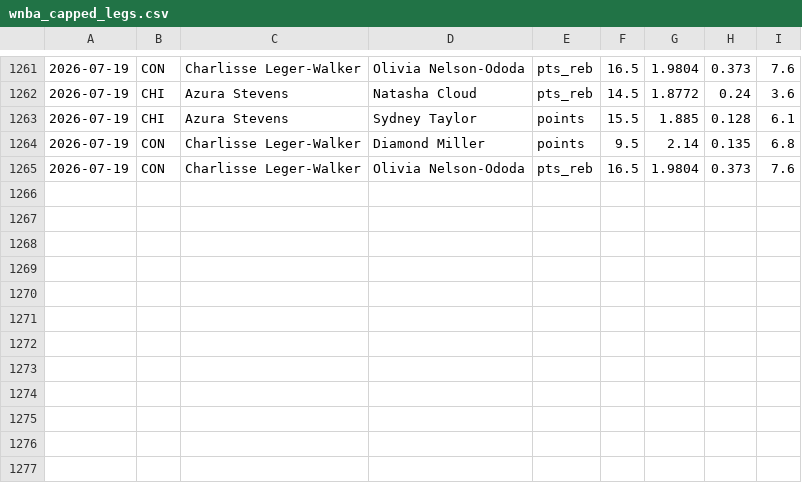
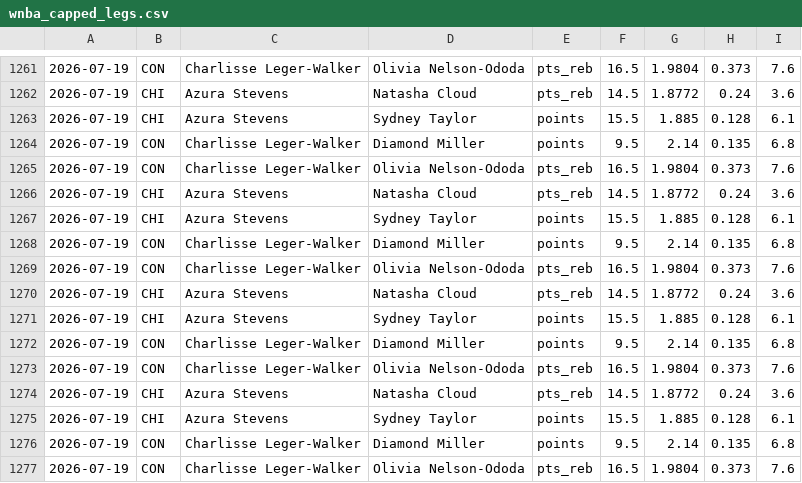
Before and after one commit to fgf9p6ks2f-ux/tennis-odds-collector, a CSV file: wnba_capped_legs.csv, drawn as a sheet; only a part is shown, gaps mark what is left out; the diff names each change by its address in the sheet, - before the commit and + after, or states it on an @@ line.

Commit message:
vm loop data [skip ci]

```diff
--- a/wnba_capped_legs.csv
+++ b/wnba_capped_legs.csv
+row 1266: 2026-07-19 | CHI | Azura Stevens | Natasha Cloud | pts_reb | 14.5 | 1.8772 | 0.24 | 3.6
+row 1267: 2026-07-19 | CHI | Azura Stevens | Sydney Taylor | points | 15.5 | 1.885 | 0.128 | 6.1
+row 1268: 2026-07-19 | CON | Charlisse Leger-Walker | Diamond Miller | points | 9.5 | 2.14 | 0.135 | 6.8
+row 1269: 2026-07-19 | CON | Charlisse Leger-Walker | Olivia Nelson-Ododa | pts_reb | 16.5 | 1.9804 | 0.373 | 7.6
+row 1270: 2026-07-19 | CHI | Azura Stevens | Natasha Cloud | pts_reb | 14.5 | 1.8772 | 0.24 | 3.6
+row 1271: 2026-07-19 | CHI | Azura Stevens | Sydney Taylor | points | 15.5 | 1.885 | 0.128 | 6.1
+row 1272: 2026-07-19 | CON | Charlisse Leger-Walker | Diamond Miller | points | 9.5 | 2.14 | 0.135 | 6.8
+row 1273: 2026-07-19 | CON | Charlisse Leger-Walker | Olivia Nelson-Ododa | pts_reb | 16.5 | 1.9804 | 0.373 | 7.6
+row 1274: 2026-07-19 | CHI | Azura Stevens | Natasha Cloud | pts_reb | 14.5 | 1.8772 | 0.24 | 3.6
+row 1275: 2026-07-19 | CHI | Azura Stevens | Sydney Taylor | points | 15.5 | 1.885 | 0.128 | 6.1
+row 1276: 2026-07-19 | CON | Charlisse Leger-Walker | Diamond Miller | points | 9.5 | 2.14 | 0.135 | 6.8
+row 1277: 2026-07-19 | CON | Charlisse Leger-Walker | Olivia Nelson-Ododa | pts_reb | 16.5 | 1.9804 | 0.373 | 7.6
```
Also changed, not shown: 7 other files.
